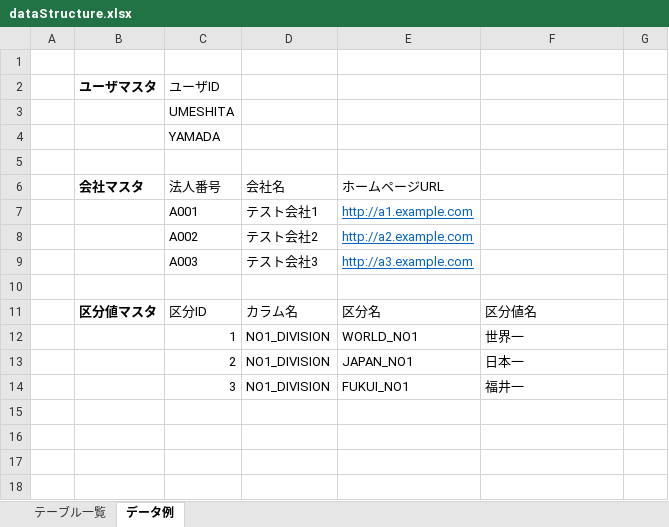
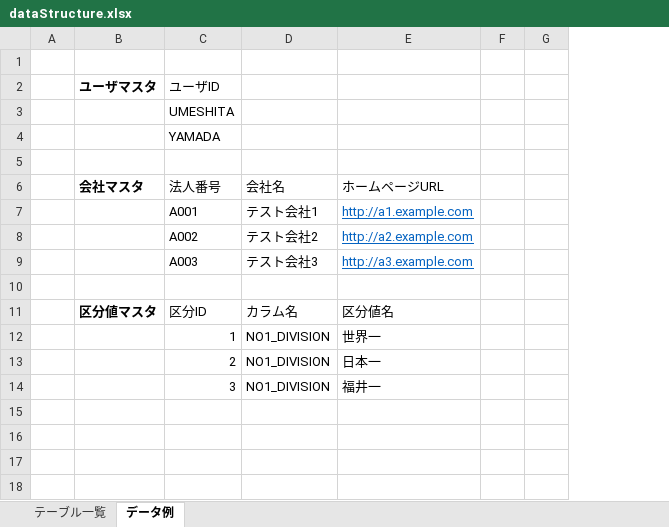
Before and after one commit to shin4488/no1-company-share, an Excel workbook: document/dataStructure.xlsx, sheet データ例, drawn as a sheet; only a part is shown; values as stored, in another font and other column widths than the file's, no borders; removed rows and columns are numbered as before the commit, all else as after; the diff names each change by its address in the sheet, - before the commit and + after, or states it on an @@ line.

Commit message:
#11 add spec for api data

```diff
--- a/document/dataStructure.xlsx (sheet データ例)
+++ b/document/dataStructure.xlsx (sheet データ例)
-column E, rows 6-14: ホームページURL | http://a1.example.com | http://a2.example.com | http://a3.example.com |  | 区分名 | WORLD_NO1 | JAPAN_NO1 | FUKUI_NO1
+column F, empty
-E6: (empty)
+E6: ホームページURL
-E7: (empty)
+E7: http://a1.example.com
-E8: (empty)
+E8: http://a2.example.com
-E9: (empty)
+E9: http://a3.example.com
```
Also changed, not shown: 3 other files.
